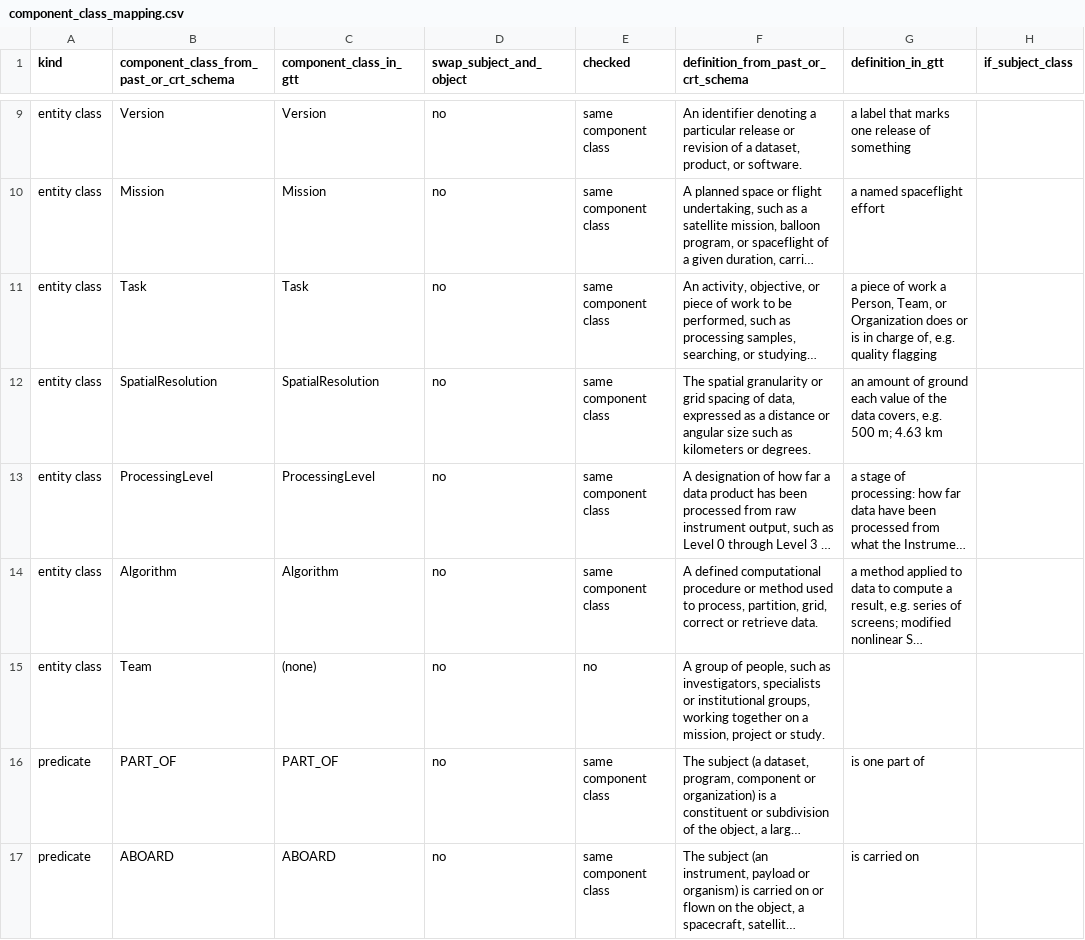
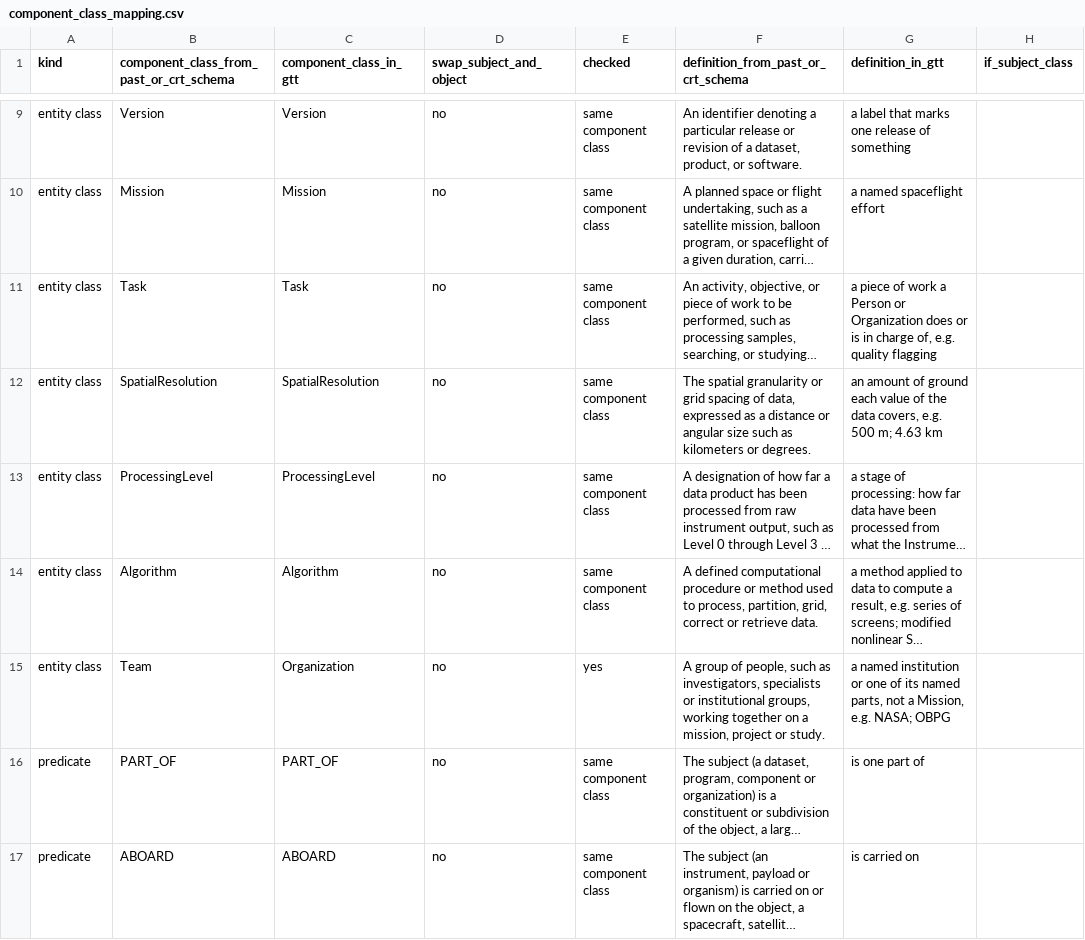
Before and after one commit to iulia-iordanescu/datanasagov_KG_proj, a CSV file: annotations/component_class_mapping.csv, drawn as a sheet; only a part is shown, gaps mark what is left out; long unchanged cells end in …; the diff covers the shown part only; the diff names each change by its address in the sheet, - before the commit and + after, or states it on an @@ line.

Commit message:
Translation table: the 37 rows to check, checked (2026-10-31). Team translates to Organization (the ground truth classes a named team such as the MODIS Science Team as an Organization, and Team is no longer in the ground truth schema); PROVIDED_BY to PROVIDED_BY_PARTY (coined on 2026-10-31); DESCRIBED_IN to DOCUMENTED_AT confirmed; the 14 conditional rows of 2026-10-30 confirmed; the 19 stale rows confirmed against their ground truth schema definitions as they are now. Q4 and Q8 quote the two changed rows as they are.

```diff
--- a/annotations/component_class_mapping.csv
+++ b/annotations/component_class_mapping.csv
-G11 (definition_in_gtt): …work a Person, Team, or Organization…
+G11 (definition_in_gtt): …work a Person or Organization…
-C15 (component_class_in_gtt): (none)
+C15 (component_class_in_gtt): Organization
-E15 (checked): no
+E15 (checked): yes
-G15 (definition_in_gtt): (empty)
+G15 (definition_in_gtt): a named institution or one of its named parts, not a Mission, e.g. NASA; OBPG
```
Also changed, not shown: 39 edited cells elsewhere in this file, 1 other file.
